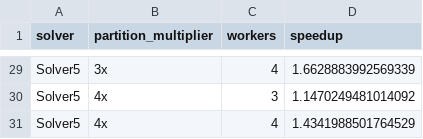
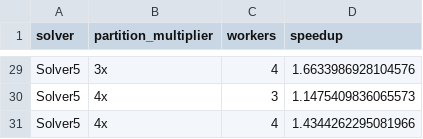
Before and after one commit to rosario-zaccone/quake-cooccurrence, a CSV file: results/plot/speedup.csv, drawn as a sheet; only a part is shown, gaps mark what is left out; the diff covers the shown part only; the diff names each change by its address in the sheet, - before the commit and + after, or states it on an @@ line.

```diff
--- a/results/plot/speedup.csv
+++ b/results/plot/speedup.csv
-D29 (speedup): 1.6628883992569339
+D29 (speedup): 1.6633986928104576
-D30 (speedup): 1.1470249481014092
+D30 (speedup): 1.1475409836065573
-D31 (speedup): 1.4341988501764529
+D31 (speedup): 1.4344262295081966
```
Also changed, not shown: 27 edited cells elsewhere in this file, results/plot/strong.csv, results/plot/weak.csv, 15 other files.
